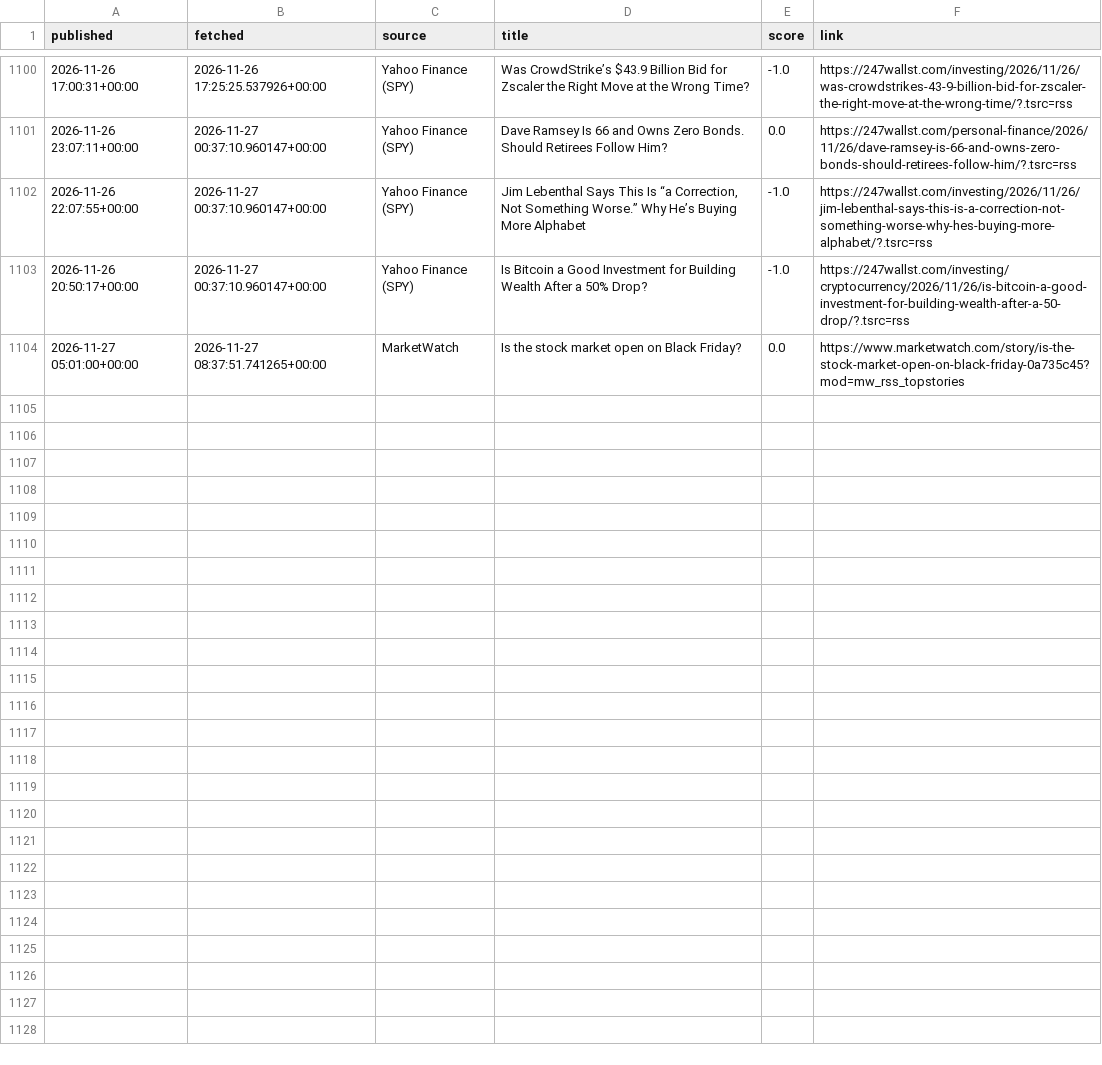
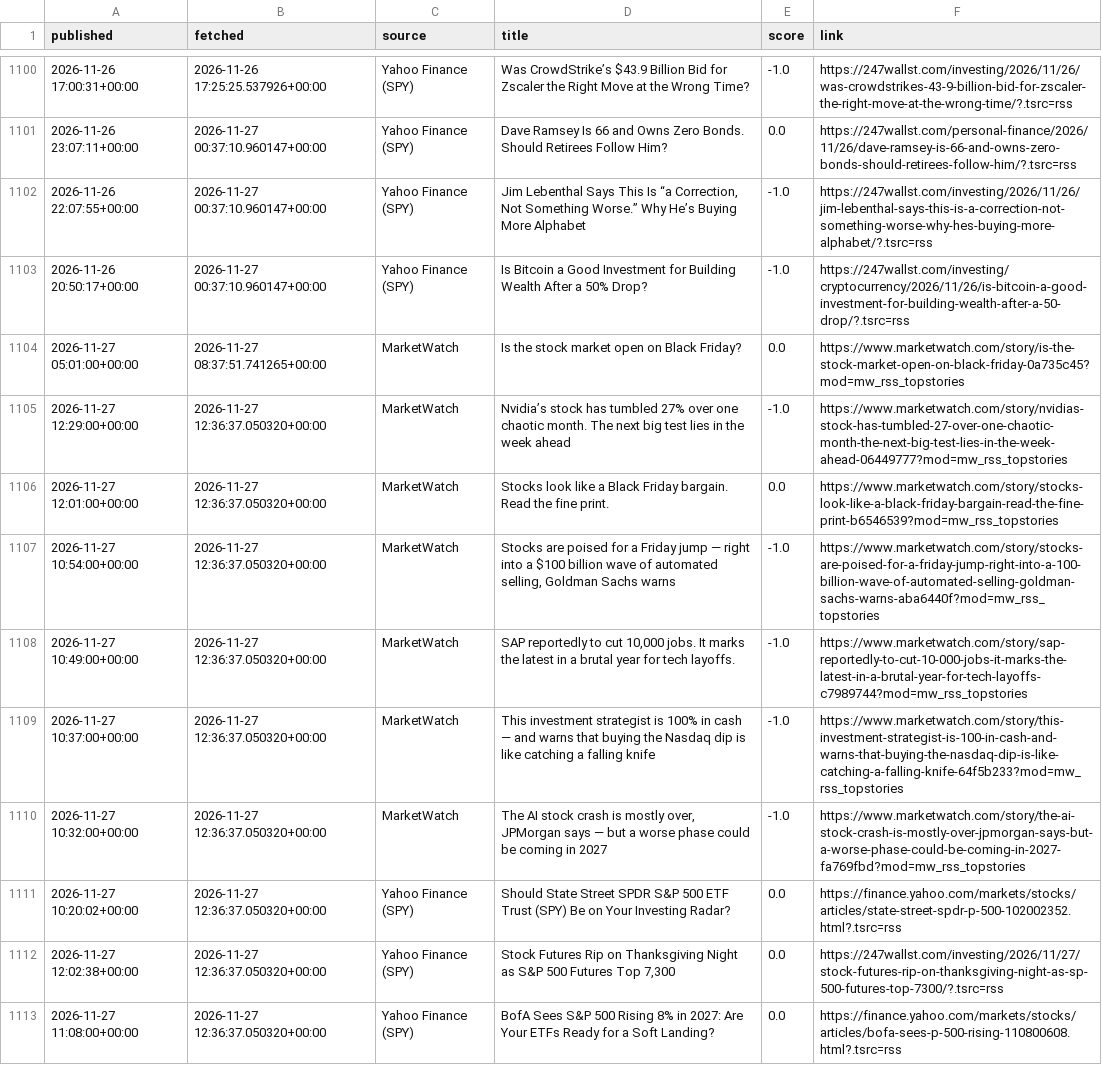
Before and after one commit to eitank123/InverterModel, a CSV file: data/news/headlines.csv, drawn as a sheet; only a part is shown, gaps mark what is left out; the diff names each change by its address in the sheet, - before the commit and + after, or states it on an @@ line.

```diff
--- a/data/news/headlines.csv
+++ b/data/news/headlines.csv
+row 1105: 2026-11-27 12:29:00+00:00 | 2026-11-27 12:36:37.050320+00:00 | MarketWatch | Nvidia’s stock has tumbled 27% over one chaotic month. The next big test lies in the week ahead | -1.0 | https://www.marketwatch.com/story/nvidias-stock-has-tumbled-27-over-one-chaotic-month-the-next-big-test-lies-in-the-week-ahead-06449777?mod=mw_rss_topstories
+row 1106: 2026-11-27 12:01:00+00:00 | 2026-11-27 12:36:37.050320+00:00 | MarketWatch | Stocks look like a Black Friday bargain. Read the fine print. | 0.0 | https://www.marketwatch.com/story/stocks-look-like-a-black-friday-bargain-read-the-fine-print-b6546539?mod=mw_rss_topstories
+row 1107: 2026-11-27 10:54:00+00:00 | 2026-11-27 12:36:37.050320+00:00 | MarketWatch | Stocks are poised for a Friday jump — right into a $100 billion wave of automated selling, Goldman Sachs warns | -1.0 | https://www.marketwatch.com/story/stocks-are-poised-for-a-friday-jump-right-into-a-100-billion-wave-of-automated-selling-goldman-sachs-warns-aba6440f?mod=mw_rss_topstories
+row 1108: 2026-11-27 10:49:00+00:00 | 2026-11-27 12:36:37.050320+00:00 | MarketWatch | SAP reportedly to cut 10,000 jobs. It marks the latest in a brutal year for tech layoffs. | -1.0 | https://www.marketwatch.com/story/sap-reportedly-to-cut-10-000-jobs-it-marks-the-latest-in-a-brutal-year-for-tech-layoffs-c7989744?mod=mw_rss_topstories
+row 1109: 2026-11-27 10:37:00+00:00 | 2026-11-27 12:36:37.050320+00:00 | MarketWatch | This investment strategist is 100% in cash — and warns that buying the Nasdaq dip is like catching a falling knife | -1.0 | https://www.marketwatch.com/story/this-investment-strategist-is-100-in-cash-and-warns-that-buying-the-nasdaq-dip-is-like-catching-a-falling-knife-64f5b233?mod=mw_rss_topstories
+row 1110: 2026-11-27 10:32:00+00:00 | 2026-11-27 12:36:37.050320+00:00 | MarketWatch | The AI stock crash is mostly over, JPMorgan says — but a worse phase could be coming in 2027 | -1.0 | https://www.marketwatch.com/story/the-ai-stock-crash-is-mostly-over-jpmorgan-says-but-a-worse-phase-could-be-coming-in-2027-fa769fbd?mod=mw_rss_topstories
+row 1111: 2026-11-27 10:20:02+00:00 | 2026-11-27 12:36:37.050320+00:00 | Yahoo Finance (SPY) | Should State Street SPDR S&P 500 ETF Trust (SPY) Be on Your Investing Radar? | 0.0 | https://finance.yahoo.com/markets/stocks/articles/state-street-spdr-p-500-102002352.html?.tsrc=rss
+row 1112: 2026-11-27 12:02:38+00:00 | 2026-11-27 12:36:37.050320+00:00 | Yahoo Finance (SPY) | Stock Futures Rip on Thanksgiving Night as S&P 500 Futures Top 7,300 | 0.0 | https://247wallst.com/investing/2026/11/27/stock-futures-rip-on-thanksgiving-night-as-sp-500-futures-top-7300/?.tsrc=rss
+row 1113: 2026-11-27 11:08:00+00:00 | 2026-11-27 12:36:37.050320+00:00 | Yahoo Finance (SPY) | BofA Sees S&P 500 Rising 8% in 2027: Are Your ETFs Ready for a Soft Landing? | 0.0 | https://finance.yahoo.com/markets/stocks/articles/bofa-sees-p-500-rising-110800608.html?.tsrc=rss
```
Also changed, not shown: 2 other files.
